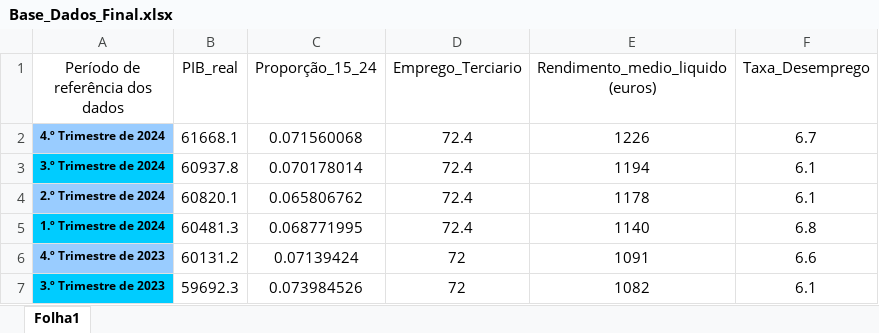
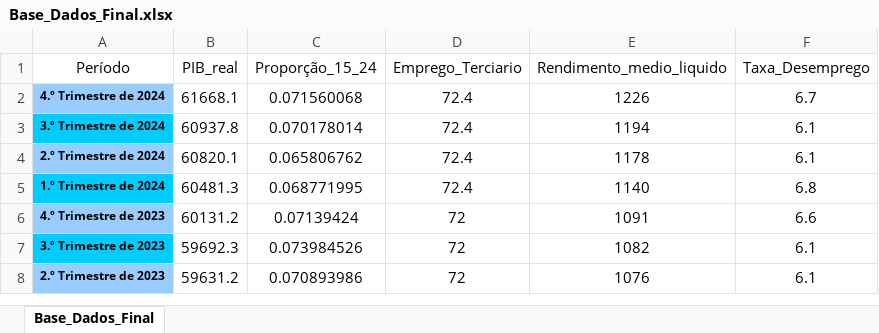
Before and after one commit to Antgentil/IEB_trabalho, an Excel workbook: R files (antonio)/Base_Dados_Final.xlsx, sheet Base_Dados_Final, drawn as a sheet; only a part is shown; the shorter side is filled out with more unchanged rows; values as stored, in another font and other column widths than the file's, no borders; the diff names each change by its address in the sheet, - before the commit and + after, or states it on an @@ line.

```diff
--- a/R files (antonio)/Base_Dados_Final.xlsx (sheet Base_Dados_Final)
+++ b/R files (antonio)/Base_Dados_Final.xlsx (sheet Base_Dados_Final)
-sheet tab: Folha1
+sheet tab: Base_Dados_Final
-A1: Período de referência dos dados
+A1: Período
-E1: Rendimento_medio_liquido (euros)
+E1: Rendimento_medio_liquido
```
Also changed, not shown: 3 other files.
